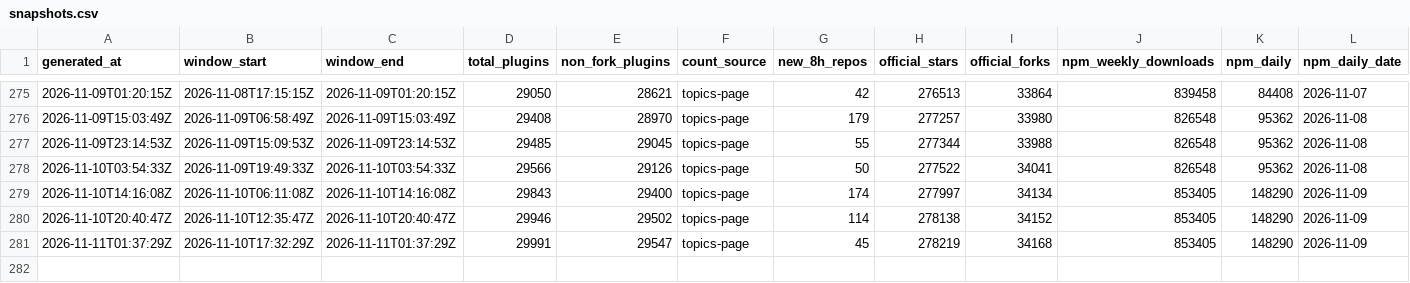
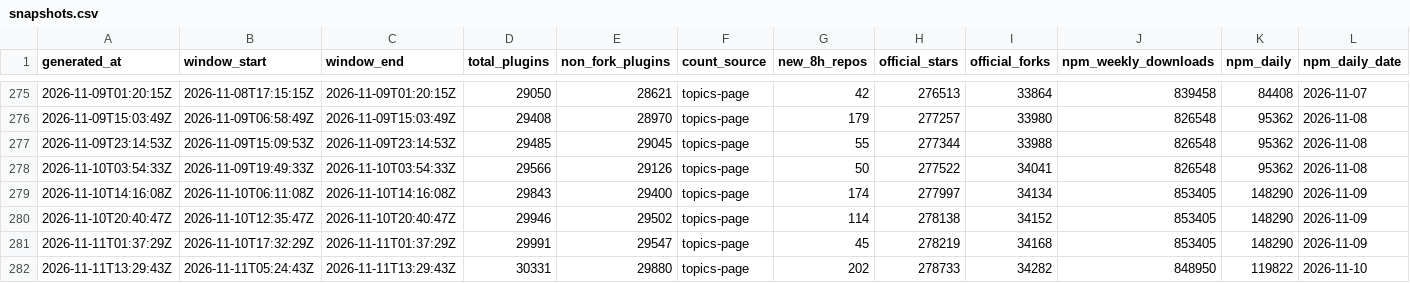
Before and after one commit to dsh-pulse/dsh-daily-pulse, a CSV file: reports/data/snapshots.csv, drawn as a sheet; only a part is shown, gaps mark what is left out; rows hold the shown columns only; the diff names each change by its address in the sheet, - before the commit and + after, or states it on an @@ line.

```diff
--- a/reports/data/snapshots.csv
+++ b/reports/data/snapshots.csv
+row 282: 2026-11-11T13:29:43Z | 2026-11-11T05:24:43Z | 2026-11-11T13:29:43Z | 30331 | 29880 | topics-page | 202 | 278733 | 34282 | 848950 | 119822 | 2026-11-10
```
Also changed, not shown: reports/data/active-board.csv, reports/data/category-boards.csv, 16 other files.
